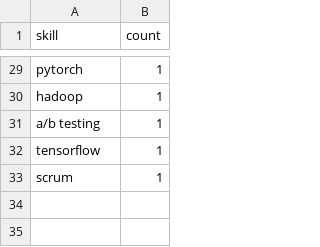
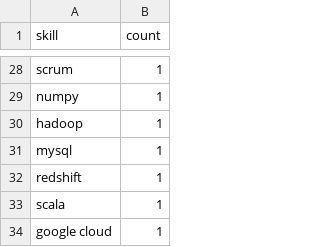
Before and after one commit to Maneeshraja19/job-market-intelligence, a CSV file: data/processed/skill_counts.csv, drawn as a sheet; only a part is shown, gaps mark what is left out; addresses are those after the commit; the diff covers the shown part only; the diff names each change by its address in the sheet, - before the commit and + after, or states it on an @@ line.

```diff
--- a/data/processed/skill_counts.csv
+++ b/data/processed/skill_counts.csv
-A28 (skill): pytorch
+A28 (skill): scrum
+row 29: numpy | 1
-A31 (skill): a/b testing
+A31 (skill): mysql
-A32 (skill): tensorflow
+A32 (skill): redshift
-A33 (skill): scrum
+A33 (skill): scala
+row 34: google cloud | 1
```
Also changed, not shown: 6 added rows, 7 removed rows and 19 edited cells elsewhere in this file, data/processed/job_postings_with_skills.csv.
